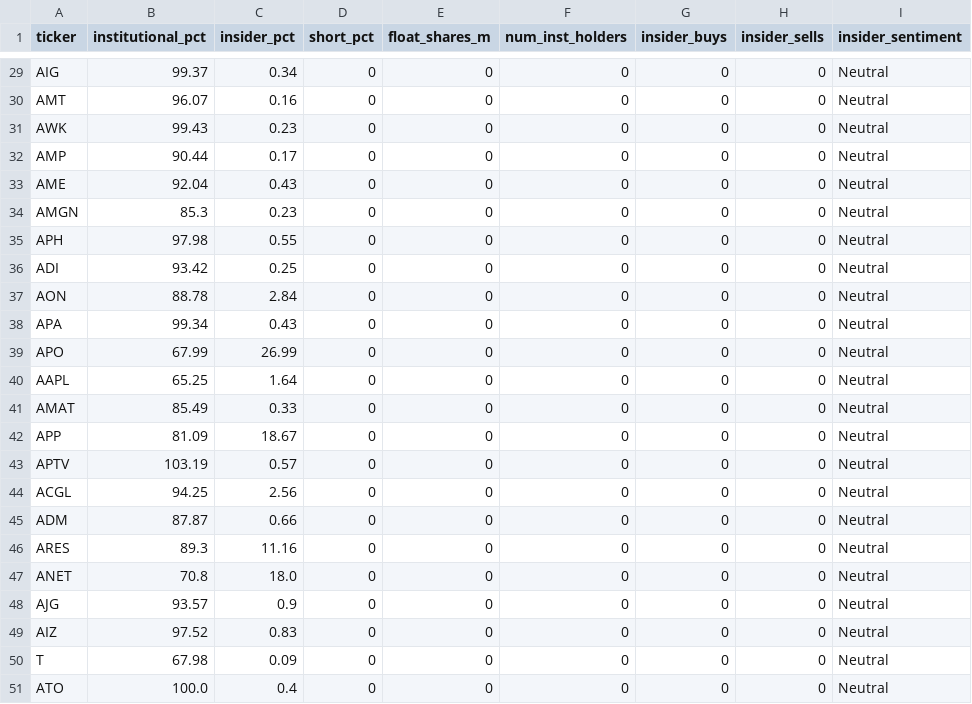
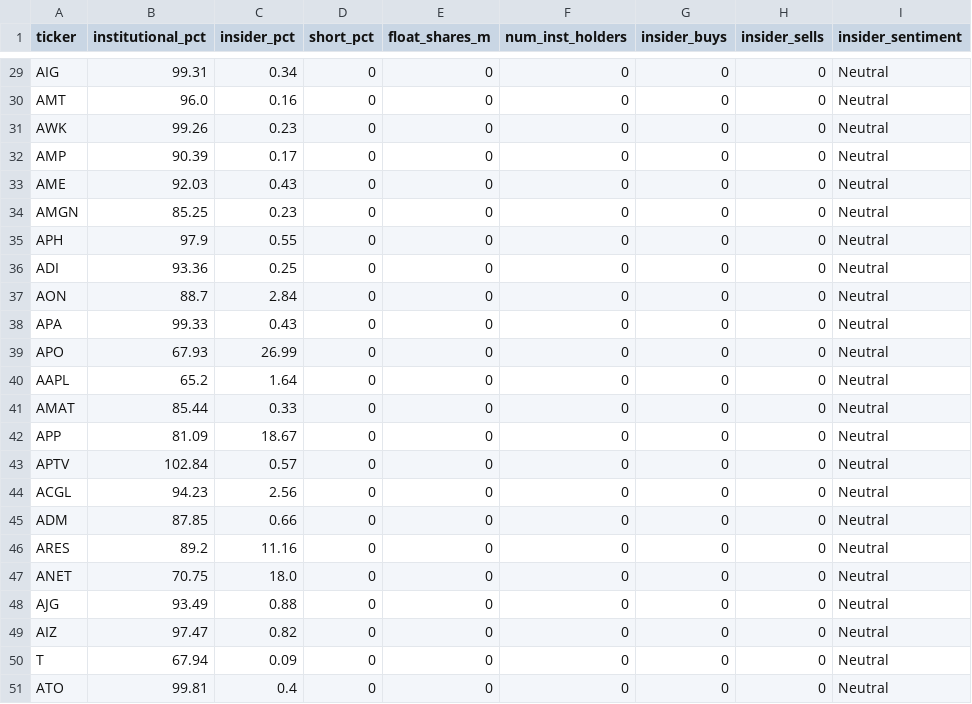
Before and after one commit to point10890-crypto/marketflow-react, a CSV file: us_market/output/us_13f_holdings.csv, drawn as a sheet; only a part is shown, gaps mark what is left out; the diff covers the shown part only; the diff names each change by its address in the sheet, - before the commit and + after, or states it on an @@ line.

```diff
--- a/us_market/output/us_13f_holdings.csv
+++ b/us_market/output/us_13f_holdings.csv
-B29 (institutional_pct): 99.37
+B29 (institutional_pct): 99.31
-B30 (institutional_pct): 96.07
+B30 (institutional_pct): 96.0
-B31 (institutional_pct): 99.43
+B31 (institutional_pct): 99.26
-B32 (institutional_pct): 90.44
+B32 (institutional_pct): 90.39
-B33 (institutional_pct): 92.04
+B33 (institutional_pct): 92.03
-B34 (institutional_pct): 85.3
+B34 (institutional_pct): 85.25
-B35 (institutional_pct): 97.98
+B35 (institutional_pct): 97.9
-B36 (institutional_pct): 93.42
+B36 (institutional_pct): 93.36
-B37 (institutional_pct): 88.78
+B37 (institutional_pct): 88.7
-B38 (institutional_pct): 99.34
+B38 (institutional_pct): 99.33
-B39 (institutional_pct): 67.99
+B39 (institutional_pct): 67.93
-B40 (institutional_pct): 65.25
+B40 (institutional_pct): 65.2
-B41 (institutional_pct): 85.49
+B41 (institutional_pct): 85.44
-B43 (institutional_pct): 103.19
+B43 (institutional_pct): 102.84
-B44 (institutional_pct): 94.25
+B44 (institutional_pct): 94.23
-B45 (institutional_pct): 87.87
+B45 (institutional_pct): 87.85
-B46 (institutional_pct): 89.3
+B46 (institutional_pct): 89.2
-B47 (institutional_pct): 70.8
+B47 (institutional_pct): 70.75
-B48 (institutional_pct): 93.57
+B48 (institutional_pct): 93.49
-C48 (insider_pct): 0.9
+C48 (insider_pct): 0.88
-B49 (institutional_pct): 97.52
+B49 (institutional_pct): 97.47
-C49 (insider_pct): 0.83
+C49 (insider_pct): 0.82
-B50 (institutional_pct): 67.98
+B50 (institutional_pct): 67.94
-B51 (institutional_pct): 100.0
+B51 (institutional_pct): 99.81
```
Also changed, not shown: 29 edited cells elsewhere in this file, us_market/output/smart_money_picks_v2.csv, us_market/output/super_performance_picks.csv, 42 other files.
